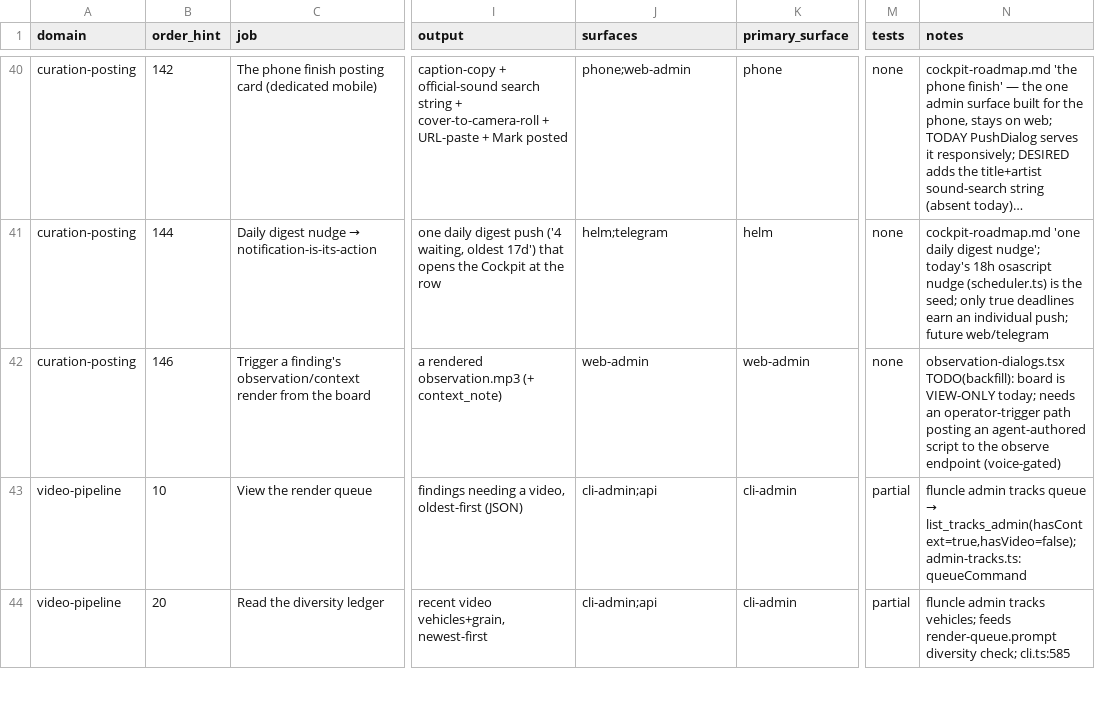
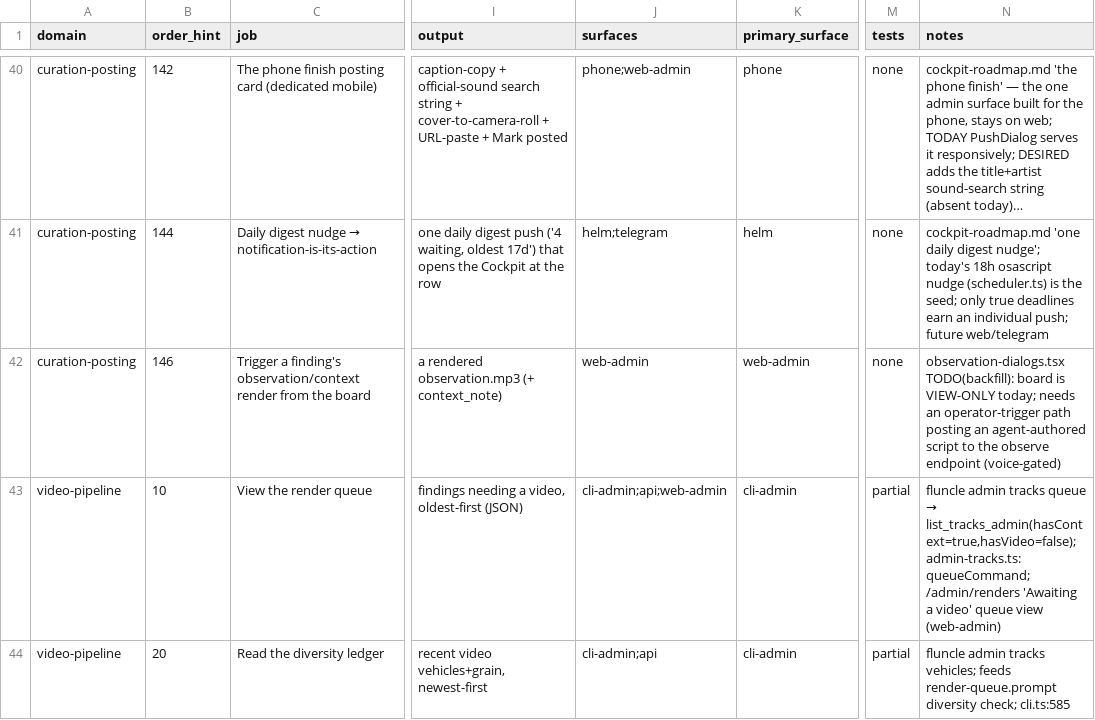
Before and after one commit to mauricekleine/fluncle, a CSV file: docs/admin-jobs.csv, drawn as a sheet; only a part is shown, gaps mark what is left out; long unchanged cells end in …; the diff covers the shown part only; the diff names each change by its address in the sheet, - before the commit and + after, or states it on an @@ line.

```diff
--- a/docs/admin-jobs.csv
+++ b/docs/admin-jobs.csv
-J43 (surfaces): cli-admin;api
+J43 (surfaces): cli-admin;api;web-admin
-N43 (notes): …→ list_tracks_admin(hasContext=true,hasVideo=false); admin-tracks.ts:queueCommand
+N43 (notes): …→ list_tracks_admin(hasContext=true,hasVideo=false); admin-tracks.ts:queueCommand; /admin/renders 'Awaiting a video' queue view (web-admin)
```
Also changed, not shown: 9 edited cells elsewhere in this file, 5 other files.
